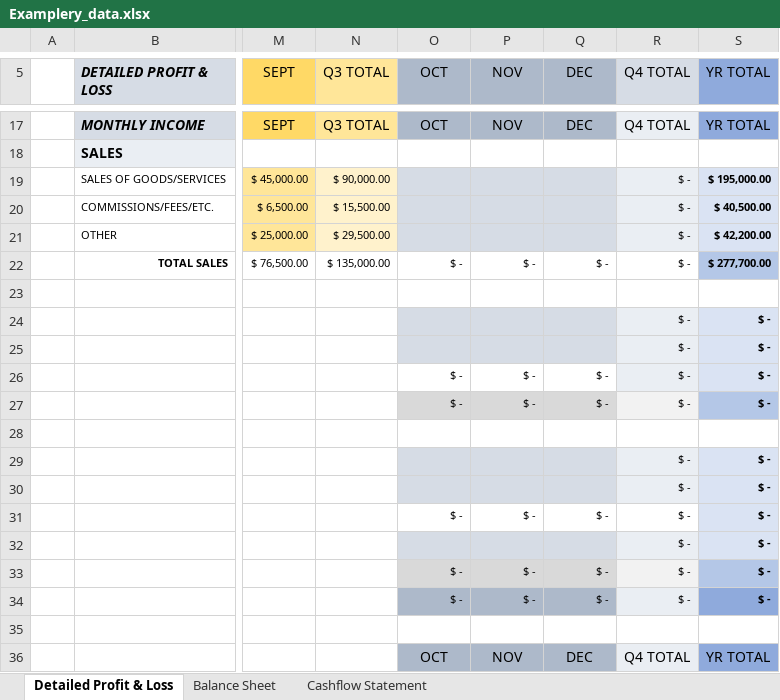
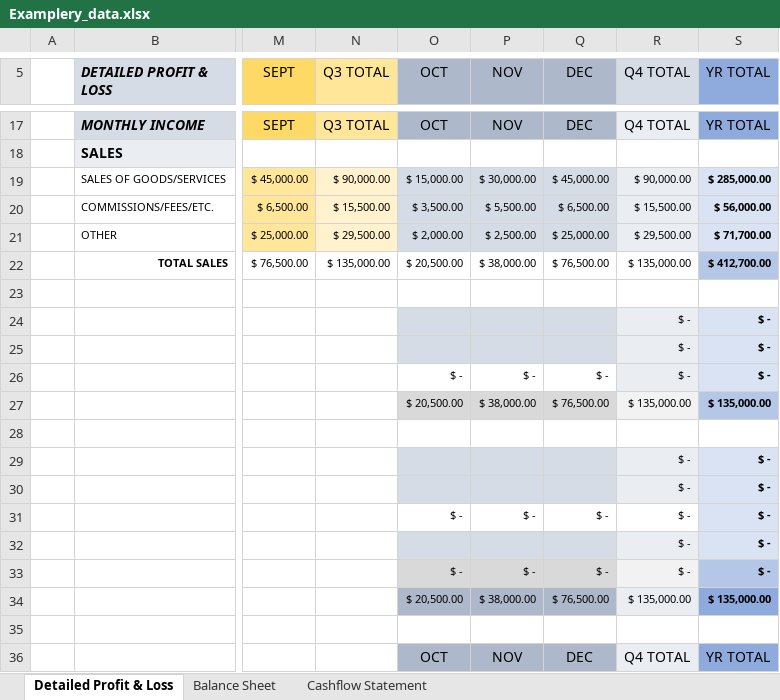
Before and after one commit to Aby-ss/Automate, an Excel workbook: Data and Report Management/Data Visualisation/Examplery_data.xlsx, sheet Detailed Profit & Loss, drawn as a sheet; only a part is shown, gaps mark what is left out; values as stored, in another font and other column widths than the file's, no borders; removed rows and columns are numbered as before the commit, all else as after; rows hold the shown columns only; the diff names each change by its address in the sheet, - before the commit and + after, or states it on an @@ line.

Commit message:
Added Total Sales values ✅

```diff
--- a/Data and Report Management/Data Visualisation/Examplery_data.xlsx (sheet Detailed Profit & Loss)
+++ b/Data and Report Management/Data Visualisation/Examplery_data.xlsx (sheet Detailed Profit & Loss)
-O19 (OCT): (empty)
+O19 (OCT): $ 15,000.00
-P19 (NOV): (empty)
+P19 (NOV): $ 30,000.00
-Q19 (DEC): (empty)
+Q19 (DEC): $ 45,000.00
-R19 (Q4 TOTAL): $ -
+R19 (Q4 TOTAL): $ 90,000.00
-S19 (YR TOTAL): $ 195,000.00
+S19 (YR TOTAL): $ 285,000.00
-O20 (OCT): (empty)
+O20 (OCT): $ 3,500.00
-P20 (NOV): (empty)
+P20 (NOV): $ 5,500.00
-Q20 (DEC): (empty)
+Q20 (DEC): $ 6,500.00
-R20 (Q4 TOTAL): $ -
+R20 (Q4 TOTAL): $ 15,500.00
-S20 (YR TOTAL): $ 40,500.00
+S20 (YR TOTAL): $ 56,000.00
-O21 (OCT): (empty)
+O21 (OCT): $ 2,000.00
-P21 (NOV): (empty)
+P21 (NOV): $ 2,500.00
-Q21 (DEC): (empty)
+Q21 (DEC): $ 25,000.00
-R21 (Q4 TOTAL): $ -
+R21 (Q4 TOTAL): $ 29,500.00
-S21 (YR TOTAL): $ 42,200.00
+S21 (YR TOTAL): $ 71,700.00
-O22 (OCT): $ -
+O22 (OCT): $ 20,500.00
-P22 (NOV): $ -
+P22 (NOV): $ 38,000.00
-Q22 (DEC): $ -
+Q22 (DEC): $ 76,500.00
-R22 (Q4 TOTAL): $ -
+R22 (Q4 TOTAL): $ 135,000.00
-S22 (YR TOTAL): $ 277,700.00
+S22 (YR TOTAL): $ 412,700.00
-row 27:  |  |  |  | $ - | $ - | $ - | $ - | $ -
+row 27:  |  |  |  | $ 20,500.00 | $ 38,000.00 | $ 76,500.00 | $ 135,000.00 | $ 135,000.00
-row 34:  |  |  |  | $ - | $ - | $ - | $ - | $ -
+row 34:  |  |  |  | $ 20,500.00 | $ 38,000.00 | $ 76,500.00 | $ 135,000.00 | $ 135,000.00
```
Also changed, not shown: 1 other file.
